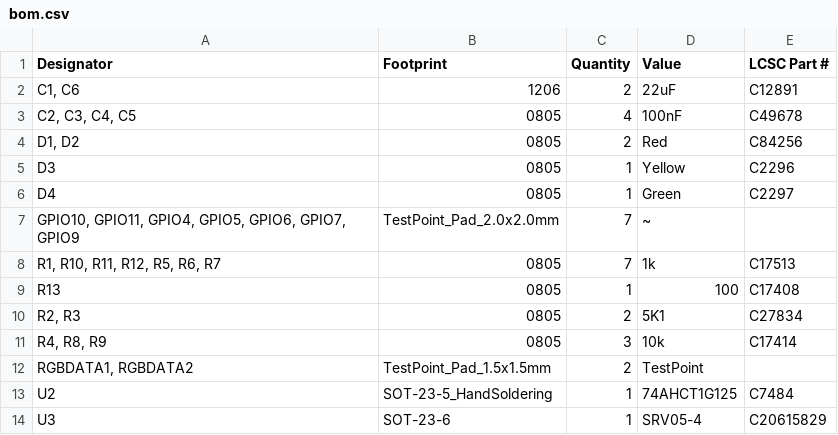
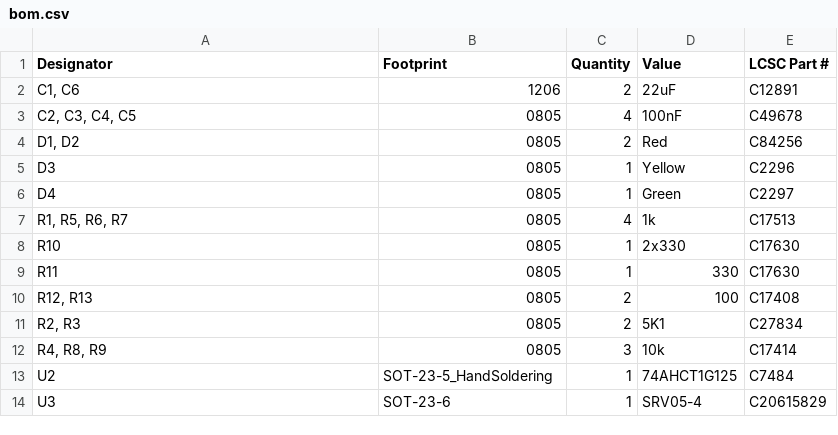
Before and after one commit to docwilco/tachtalk-pcb, a CSV file: production/bom.csv, drawn as a sheet.

```diff
--- a/production/bom.csv
+++ b/production/bom.csv
@@ -6,8 +6,8 @@ D3,0805,1,Yellow,C2296
 D4,0805,1,Green,C2297
-"GPIO10, GPIO11, GPIO4, GPIO5, GPIO6, GPIO7, GPIO9",TestPoint_Pad_2.0x2.0mm,7,~,
-"R1, R10, R11, R12, R5, R6, R7",0805,7,1k,C17513
-R13,0805,1,100,C17408
+"R1, R5, R6, R7",0805,4,1k,C17513
+R10,0805,1,2x330,C17630
+R11,0805,1,330,C17630
+"R12, R13",0805,2,100,C17408
 "R2, R3",0805,2,5K1,C27834
 "R4, R8, R9",0805,3,10k,C17414
-"RGBDATA1, RGBDATA2",TestPoint_Pad_1.5x1.5mm,2,TestPoint,
 U2,SOT-23-5_HandSoldering,1,74AHCT1G125,C7484
```
Also changed, not shown: 6 other files.
